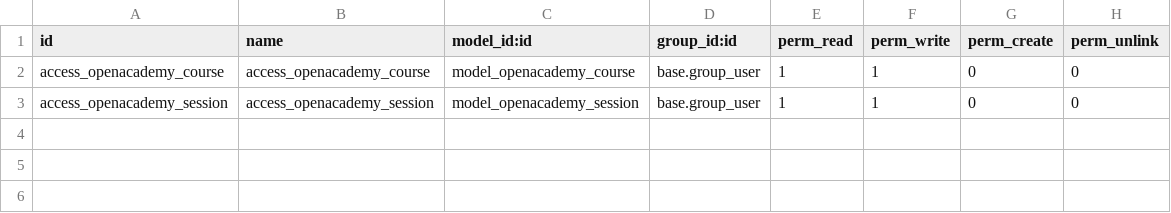
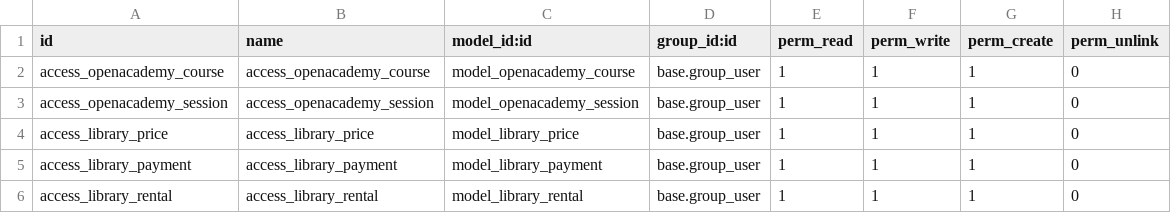
Before and after one commit to beb-odoo/technical-training-solutions, a CSV file: openacademy/security/ir.model.access.csv, drawn as a sheet.

Commit message:
add security

```diff
--- a/openacademy/security/ir.model.access.csv
+++ b/openacademy/security/ir.model.access.csv
@@ -1,3 +1,6 @@
 id,name,model_id:id,group_id:id,perm_read,perm_write,perm_create,perm_unlink
-access_openacademy_course,access_openacademy_course,model_openacademy_course,base.group_user,1,1,0,0
-access_openacademy_session,access_openacademy_session,model_openacademy_session,base.group_user,1,1,0,0
+access_openacademy_course,access_openacademy_course,model_openacademy_course,base.group_user,1,1,1,0
+access_openacademy_session,access_openacademy_session,model_openacademy_session,base.group_user,1,1,1,0
+access_library_price,access_library_price,model_library_price,base.group_user,1,1,1,0
+access_library_payment,access_library_payment,model_library_payment,base.group_user,1,1,1,0
+access_library_rental,access_library_rental,model_library_rental,base.group_user,1,1,1,0
```
Also changed, not shown: 1 other file.
